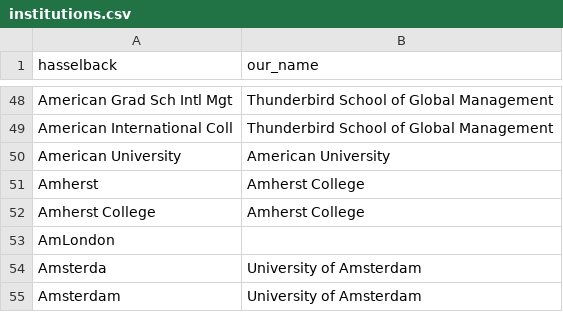
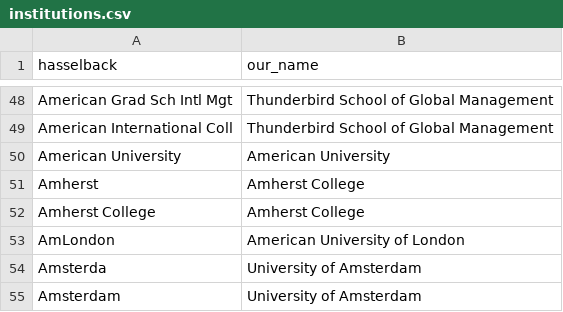
Before and after one commit to Michael-E-Rose/HasselbackFacultyRoster, a CSV file: mapping_files/institutions.csv, drawn as a sheet; only a part is shown, gaps mark what is left out.

Commit message:
Find IDs for researchers with typos

```diff
--- a/mapping_files/institutions.csv
+++ b/mapping_files/institutions.csv
@@ -52,3 +52,3 @@ Amherst,Amherst College
 Amherst College,Amherst College
-AmLondon,
+AmLondon,American University of London
 Amsterda,University of Amsterdam
```
Also changed, not shown: source_files/F2002-2003.csv, 2 other files.
